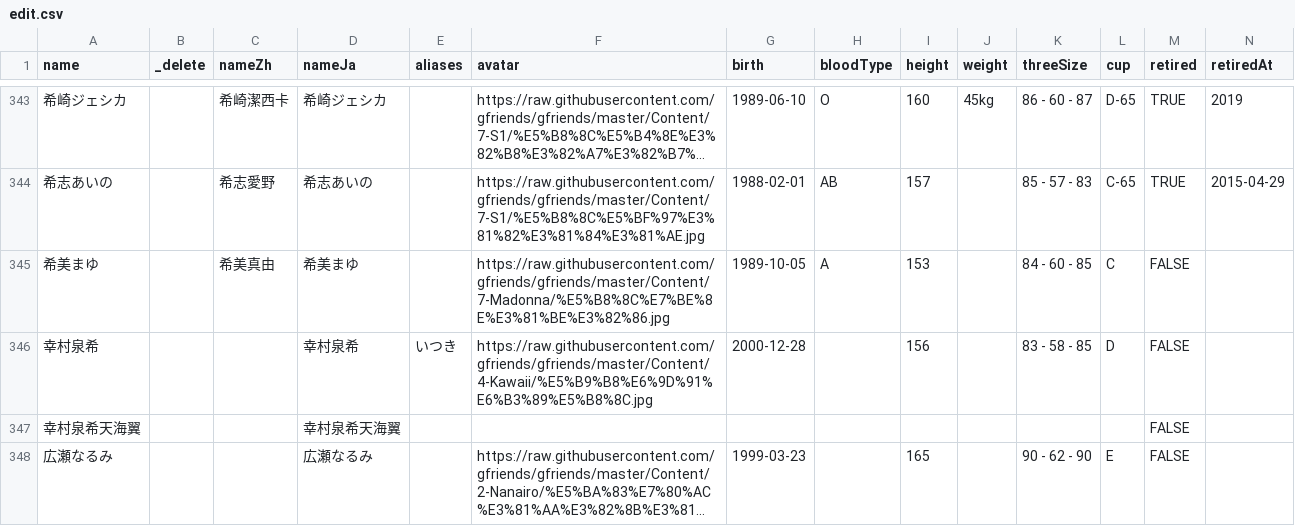
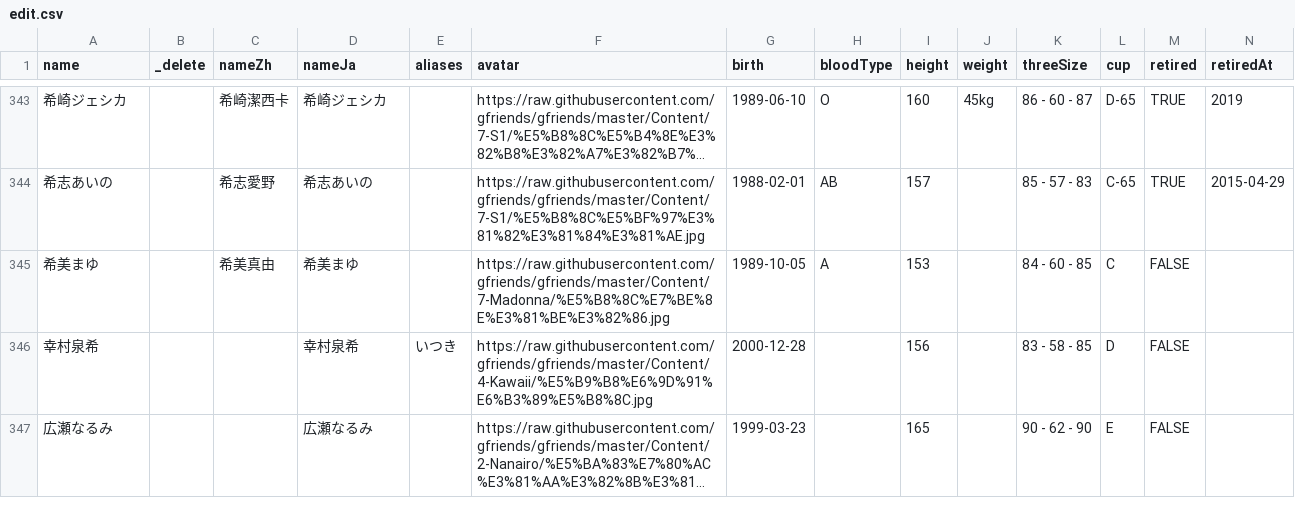
Before and after one commit to lesspem/JAV_info, a CSV file: data/edit.csv, drawn as a sheet; only a part is shown, gaps mark what is left out; long unchanged cells end in …; removed rows and columns are numbered as before the commit, all else as after; rows hold the shown columns only; the diff covers the shown part only; the diff names each change by its address in the sheet, - before the commit and + after, or states it on an @@ line.

```diff
--- a/data/edit.csv
+++ b/data/edit.csv
-row 347: 幸村泉希天海翼 |  |  | 幸村泉希天海翼 |  |  |  |  |  |  |  |  | FALSE
```
Also changed, not shown: 3 added rows, 3 removed rows and 6 edited cells elsewhere in this file, 30 other files.
